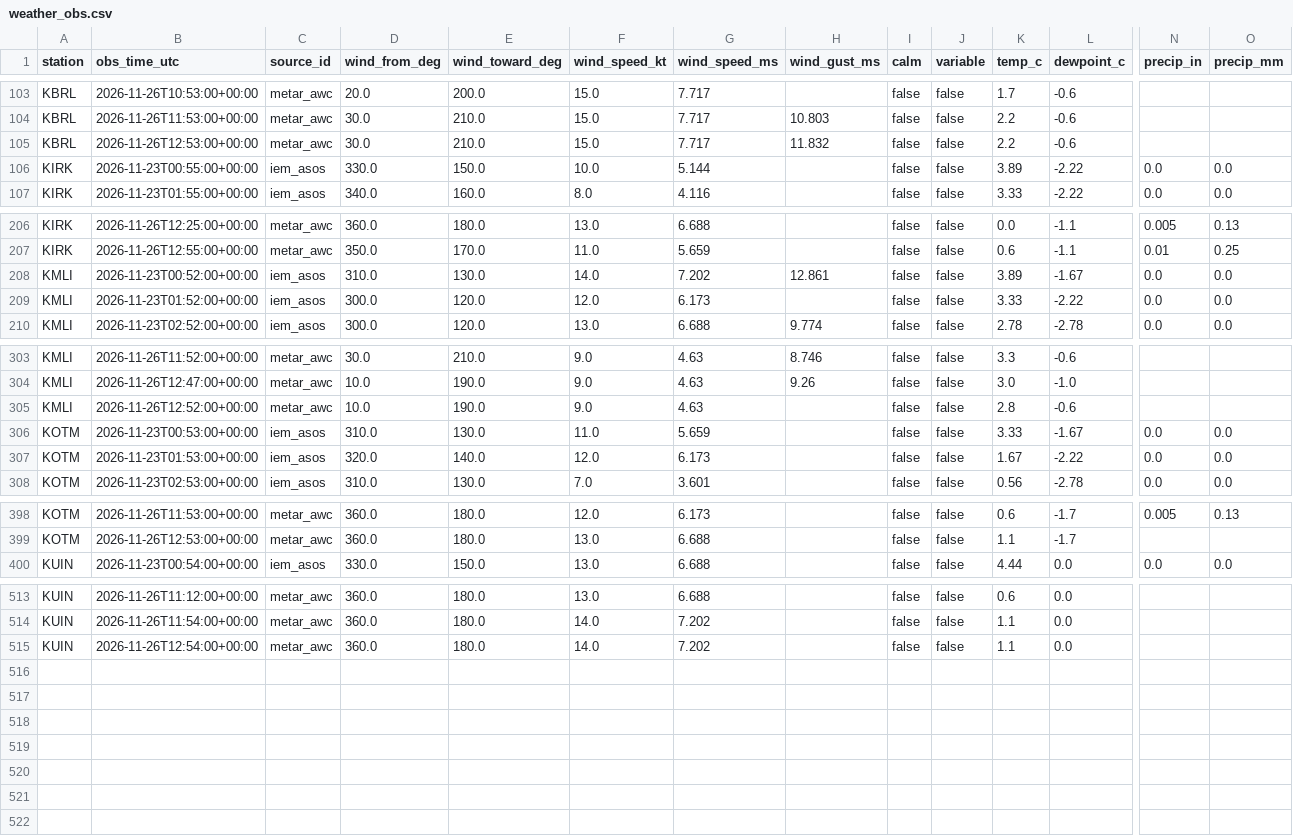
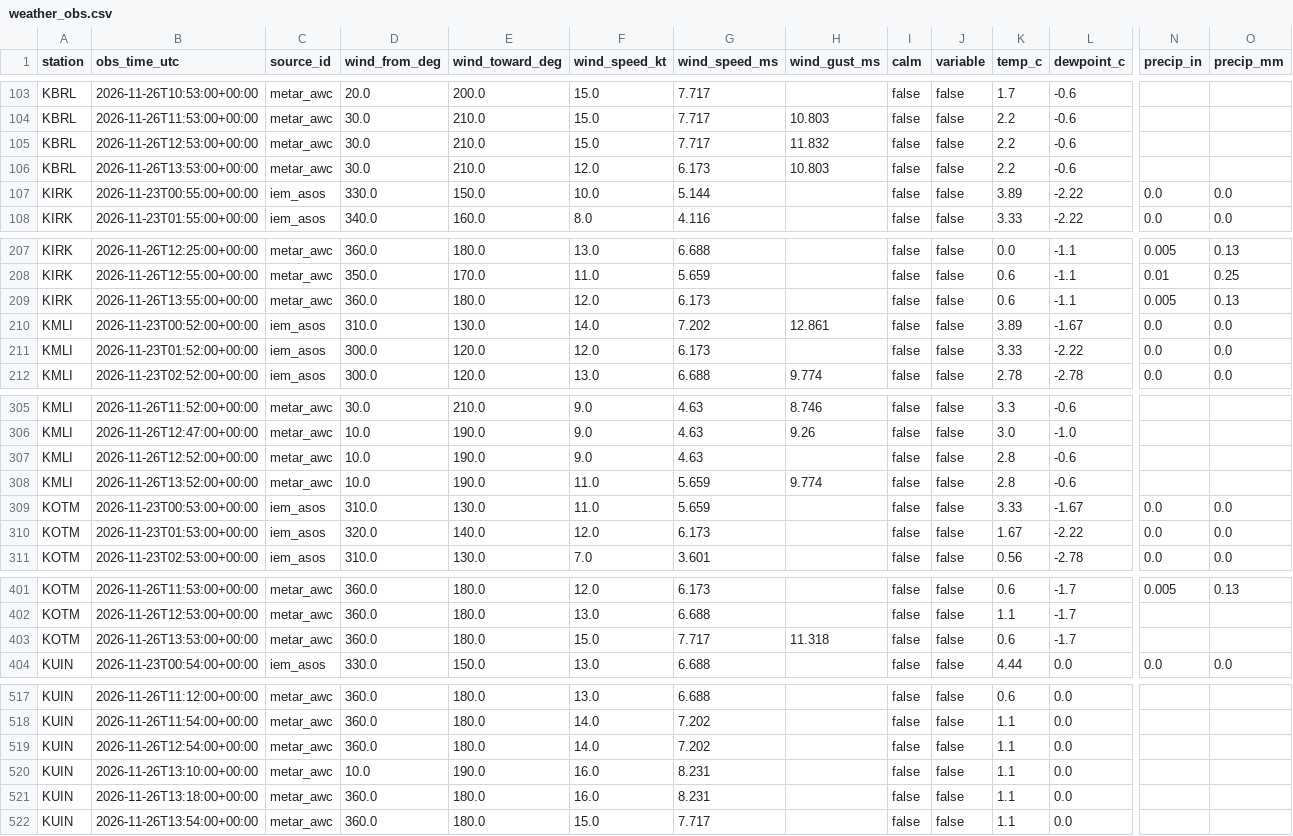
Before and after one commit to Hefrock/konis, a CSV file: data/curated/weather_obs.csv, drawn as a sheet; only a part is shown, gaps mark what is left out; rows hold the shown columns only; the diff names each change by its address in the sheet, - before the commit and + after, or states it on an @@ line.

```diff
--- a/data/curated/weather_obs.csv
+++ b/data/curated/weather_obs.csv
+row 106: KBRL | 2026-11-26T13:53:00+00:00 | metar_awc | 30.0 | 210.0 | 12.0 | 6.173 | 10.803 | false | false | 2.2 | -0.6
+row 209: KIRK | 2026-11-26T13:55:00+00:00 | metar_awc | 360.0 | 180.0 | 12.0 | 6.173 |  | false | false | 0.6 | -1.1 | 0.005 | 0.13
+row 308: KMLI | 2026-11-26T13:52:00+00:00 | metar_awc | 10.0 | 190.0 | 11.0 | 5.659 | 9.774 | false | false | 2.8 | -0.6
+row 403: KOTM | 2026-11-26T13:53:00+00:00 | metar_awc | 360.0 | 180.0 | 15.0 | 7.717 | 11.318 | false | false | 0.6 | -1.7
+row 520: KUIN | 2026-11-26T13:10:00+00:00 | metar_awc | 10.0 | 190.0 | 16.0 | 8.231 |  | false | false | 1.1 | 0.0
+row 521: KUIN | 2026-11-26T13:18:00+00:00 | metar_awc | 360.0 | 180.0 | 16.0 | 8.231 |  | false | false | 1.1 | 0.0
+row 522: KUIN | 2026-11-26T13:54:00+00:00 | metar_awc | 360.0 | 180.0 | 15.0 | 7.717 |  | false | false | 1.1 | 0.0
```
Also changed, not shown: data/curated/ingestion_health.csv, 2 other files.
